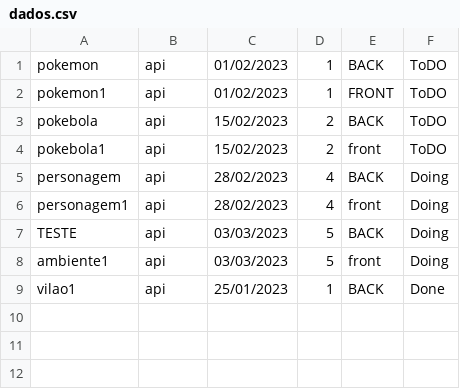
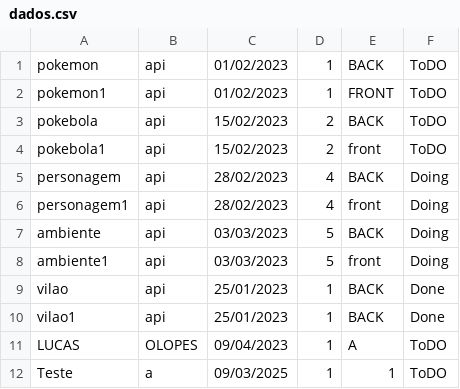
Before and after one commit to lucasolopes/TODO-List, a CSV file: dados.csv, drawn as a sheet.

```diff
--- a/dados.csv
+++ b/dados.csv
@@ -6,4 +6,7 @@ personagem,api,28/02/2023,4,BACK,Doing
 personagem1,api,28/02/2023,4,front,Doing
-TESTE,api,03/03/2023,5,BACK,Doing
+ambiente,api,03/03/2023,5,BACK,Doing
 ambiente1,api,03/03/2023,5,front,Doing
+vilao,api,25/01/2023,1,BACK,Done
 vilao1,api,25/01/2023,1,BACK,Done
+LUCAS,OLOPES,09/04/2023,1,A,ToDO
+Teste,a,09/03/2025,1,1,ToDO
```
Also changed, not shown: 4 other files.
